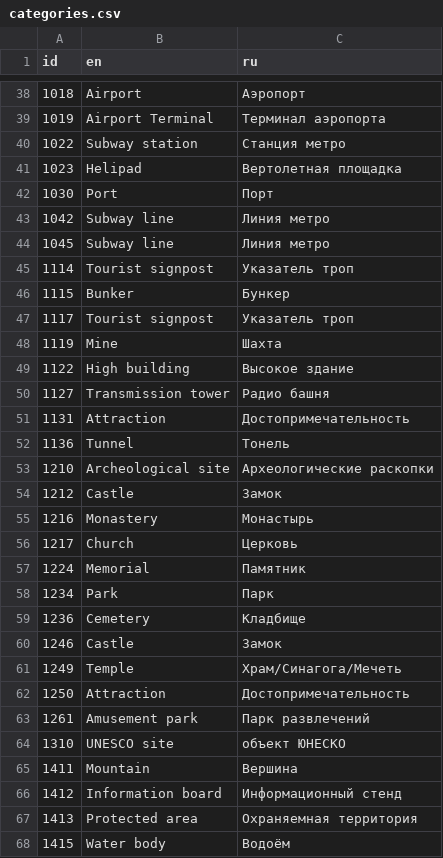
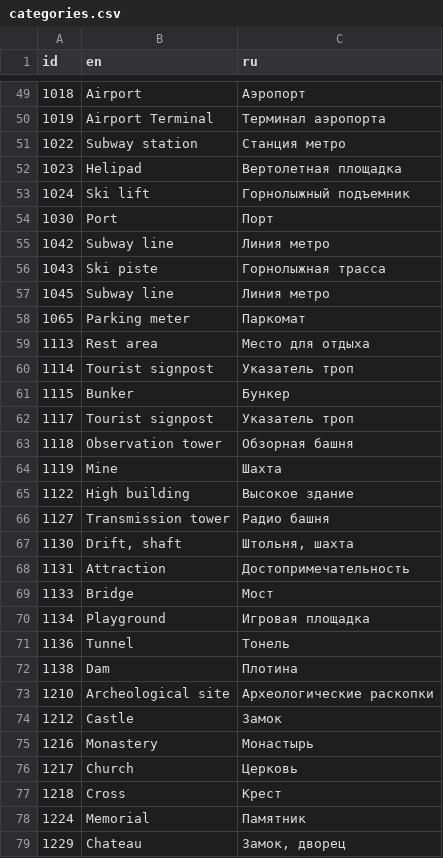
Before and after one commit to wladich/nakarte, a CSV file: src/lib/leaflet.control.search/providers/mapycz/categories.csv, drawn as a sheet; only a part is shown, gaps mark what is left out; the shorter side is filled out with more unchanged rows; the diff covers the shown part only; the diff names each change by its address in the sheet, - before the commit and + after, or states it on an @@ line.

Commit message:
search: more mapy.cz categories

```diff
--- a/src/lib/leaflet.control.search/providers/mapycz/categories.csv
+++ b/src/lib/leaflet.control.search/providers/mapycz/categories.csv
+row 53: 1024 | Ski lift | Горнолыжный подъемник
+row 56: 1043 | Ski piste | Горнолыжная трасса
+row 58: 1065 | Parking meter | Паркомат
+row 59: 1113 | Rest area | Место для отдыха
+row 63: 1118 | Observation tower | Обзорная башня
+row 67: 1130 | Drift, shaft | Штольня, шахта
+row 69: 1133 | Bridge | Мост
+row 70: 1134 | Playground | Игровая площадка
+row 72: 1138 | Dam | Плотина
+row 77: 1218 | Cross | Крест
+row 79: 1229 | Chateau | Замок, дворец
```
Also changed, not shown: 42 added rows elsewhere in this file.
